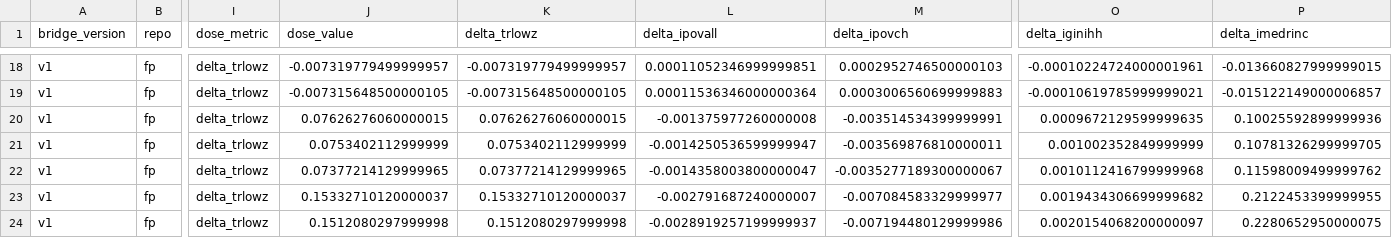
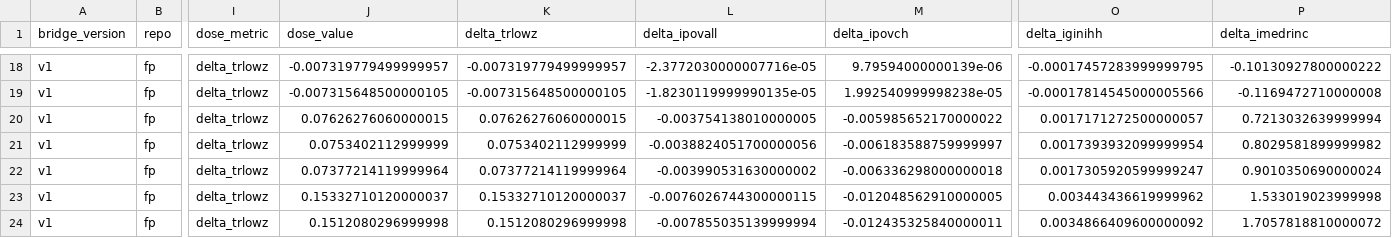
Before and after one commit to smkwray/fp-ineq, a CSV file: docs/bridge_results.csv, drawn as a sheet; only a part is shown, gaps mark what is left out; the diff covers the shown part only; the diff names each change by its address in the sheet, - before the commit and + after, or states it on an @@ line.

```diff
--- a/docs/bridge_results.csv
+++ b/docs/bridge_results.csv
-L18 (delta_ipovall): 0.00011052346999999851
+L18 (delta_ipovall): -2.3772030000007716e-05
-M18 (delta_ipovch): 0.0002952746500000103
+M18 (delta_ipovch): 9.79594000000139e-06
-O18 (delta_iginihh): -0.00010224724000001961
+O18 (delta_iginihh): -0.00017457283999999795
-P18 (delta_imedrinc): -0.013660827999999015
+P18 (delta_imedrinc): -0.10130927800000222
-L19 (delta_ipovall): 0.00011536346000000364
+L19 (delta_ipovall): -1.8230119999990135e-05
-M19 (delta_ipovch): 0.0003006560699999883
+M19 (delta_ipovch): 1.992540999998238e-05
-O19 (delta_iginihh): -0.00010619785999999021
+O19 (delta_iginihh): -0.00017814545000005566
-P19 (delta_imedrinc): -0.015122149000006857
+P19 (delta_imedrinc): -0.1169472710000008
-L20 (delta_ipovall): -0.001375977260000008
+L20 (delta_ipovall): -0.003754138010000005
-M20 (delta_ipovch): -0.003514534399999991
+M20 (delta_ipovch): -0.005985652170000022
-O20 (delta_iginihh): 0.0009672129599999635
+O20 (delta_iginihh): 0.0017171272500000057
-P20 (delta_imedrinc): 0.10025592899999936
+P20 (delta_imedrinc): 0.7213032639999994
-L21 (delta_ipovall): -0.0014250536599999947
+L21 (delta_ipovall): -0.0038824051700000056
-M21 (delta_ipovch): -0.003569876810000011
+M21 (delta_ipovch): -0.006183588759999997
-O21 (delta_iginihh): 0.001002352849999999
+O21 (delta_iginihh): 0.0017393932099999954
-P21 (delta_imedrinc): 0.10781326299999705
+P21 (delta_imedrinc): 0.8029581899999982
-J22 (dose_value): 0.07377214129999965
+J22 (dose_value): 0.07377214119999964
-K22 (delta_trlowz): 0.07377214129999965
+K22 (delta_trlowz): 0.07377214119999964
-L22 (delta_ipovall): -0.0014358003800000047
+L22 (delta_ipovall): -0.003990531630000002
-M22 (delta_ipovch): -0.0035277189300000067
+M22 (delta_ipovch): -0.006336298000000018
-O22 (delta_iginihh): 0.0010112416799999968
+O22 (delta_iginihh): 0.0017305920599999247
-P22 (delta_imedrinc): 0.11598009499999762
+P22 (delta_imedrinc): 0.9010350690000024
-L23 (delta_ipovall): -0.002791687240000007
+L23 (delta_ipovall): -0.0076026744300000115
-M23 (delta_ipovch): -0.007084583329999977
+M23 (delta_ipovch): -0.012048562910000005
-O23 (delta_iginihh): 0.0019434306699999682
+O23 (delta_iginihh): 0.003443436619999962
-P23 (delta_imedrinc): 0.2122453399999955
+P23 (delta_imedrinc): 1.533019023999998
-J24 (dose_value): 0.1512080297999998
+J24 (dose_value): 0.1512080296999998
-K24 (delta_trlowz): 0.1512080297999998
+K24 (delta_trlowz): 0.1512080296999998
-L24 (delta_ipovall): -0.0028919257199999937
+L24 (delta_ipovall): -0.007855035139999994
-M24 (delta_ipovch): -0.007194480129999986
+M24 (delta_ipovch): -0.012435325840000011
-O24 (delta_iginihh): 0.0020154068200000097
+O24 (delta_iginihh): 0.0034866409600000092
-P24 (delta_imedrinc): 0.2280652950000075
+P24 (delta_imedrinc): 1.7057818810000072
```
Also changed, not shown: 86 edited cells elsewhere in this file, 18 other files.
